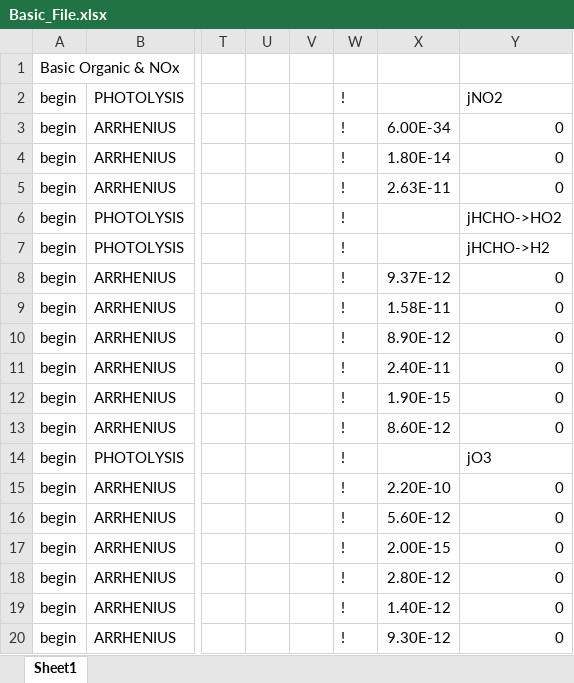
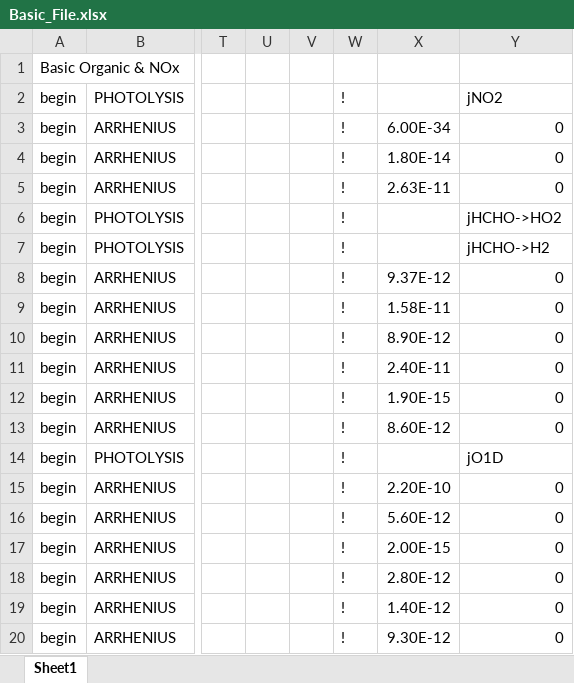
Before and after one commit to jjxfan/Musicbox-Testing, an Excel workbook: Basic_File.xlsx, sheet Sheet1, drawn as a sheet; only a part is shown, gaps mark what is left out; values as stored, in another font and other column widths than the file's, no borders; the diff names each change by its address in the sheet, - before the commit and + after, or states it on an @@ line.

```diff
--- a/Basic_File.xlsx (sheet Sheet1)
+++ b/Basic_File.xlsx (sheet Sheet1)
-Y14: jO3
+Y14: jO1D
```
Also changed, not shown: 42 other files.
